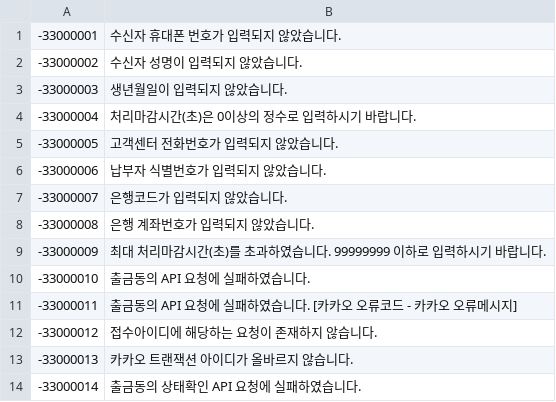
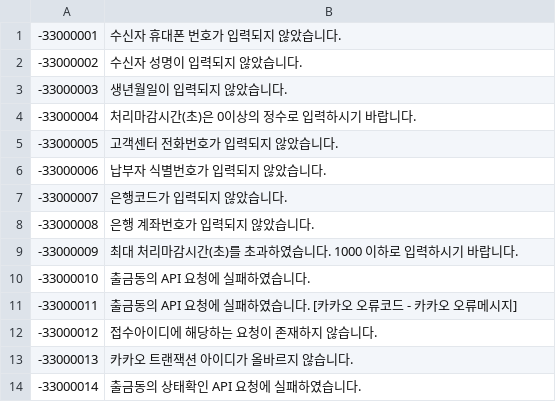
Before and after one commit to linkhub-sdk/popbill.exception, a CSV file: 330_cms.csv, drawn as a sheet; only a part is shown.

Commit message:
33000009 update

```diff
--- a/330_cms.csv
+++ b/330_cms.csv
@@ -8,3 +8,3 @@
 -33000008,은행 계좌번호가 입력되지 않았습니다.
--33000009,최대 처리마감시간(초)를 초과하였습니다. 99999999 이하로 입력하시기 바랍니다.
+-33000009,최대 처리마감시간(초)를 초과하였습니다. 1000 이하로 입력하시기 바랍니다.
 -33000010,출금동의 API 요청에 실패하였습니다.
```
